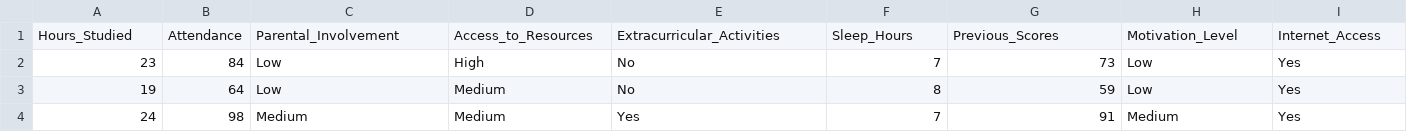
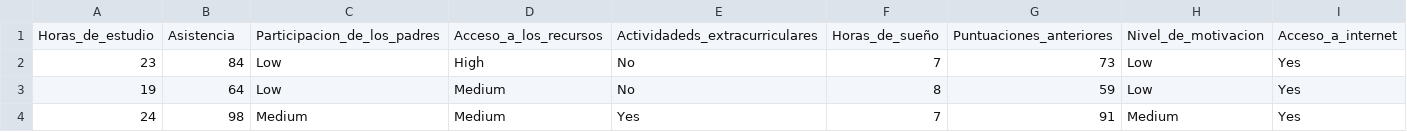
Before and after one commit to almanzashei15-ui/Estadistica2026, a CSV file: Proyecto3/StudentPerformanceFactors (1).csv (was StudentPerformanceFactors (1).csv), drawn as a sheet; only a part is shown; removed rows and columns are numbered as before the commit, all else as after; rows hold the shown columns only; the diff names each change by its address in the sheet, - before the commit and + after, or states it on an @@ line.

Commit message:
Update and rename StudentPerformanceFactors (1).csv to Proyecto3/StudentPerformanceFactors (1).csv

```diff
--- a/StudentPerformanceFactors (1).csv
+++ b/Proyecto3/StudentPerformanceFactors (1).csv
-row 1: Hours_Studied | Attendance | Parental_Involvement | Access_to_Resources | Extracurricular_Activities | Sleep_Hours | Previous_Scores | Motivation_Level | Internet_Access
+row 1: Horas_de_estudio | Asistencia | Participacion_de_los_padres | Acceso_a_los_recursos | Actividadeds_extracurriculares | Horas_de_sueño | Puntuaciones_anteriores | Nivel_de_motivacion | Acceso_a_internet
```
